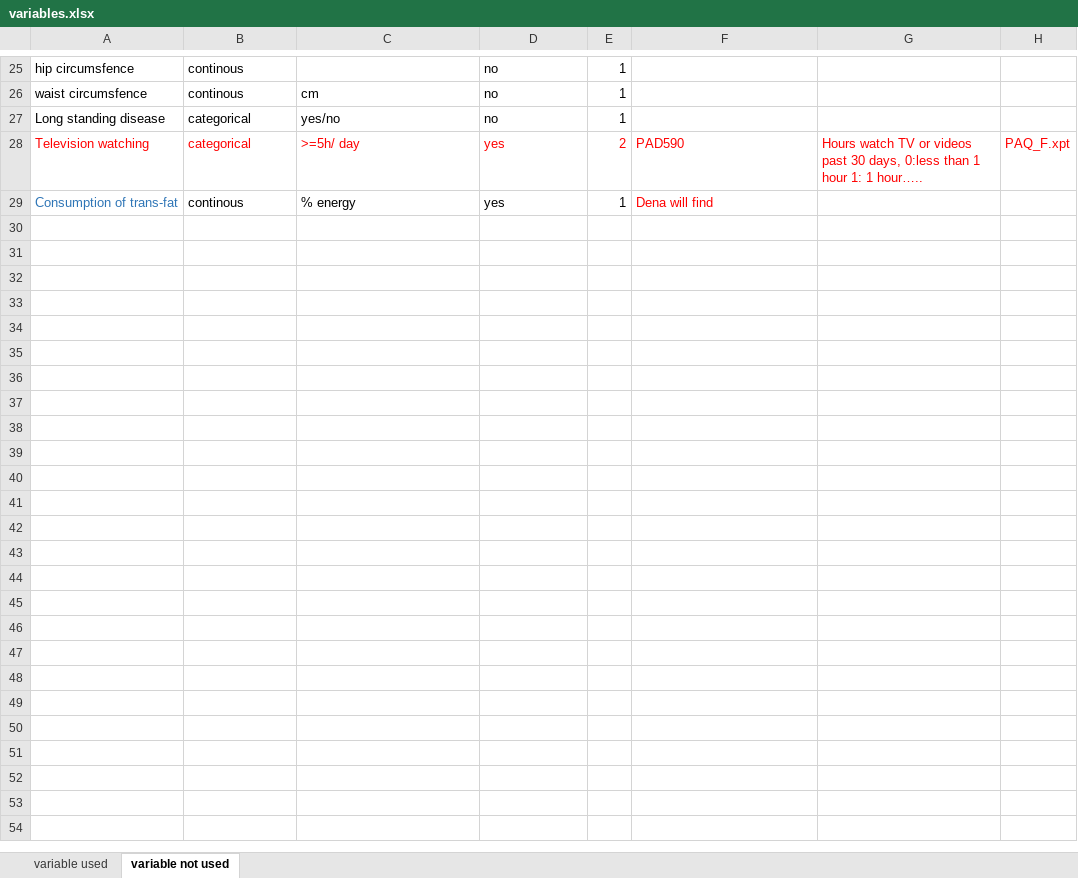
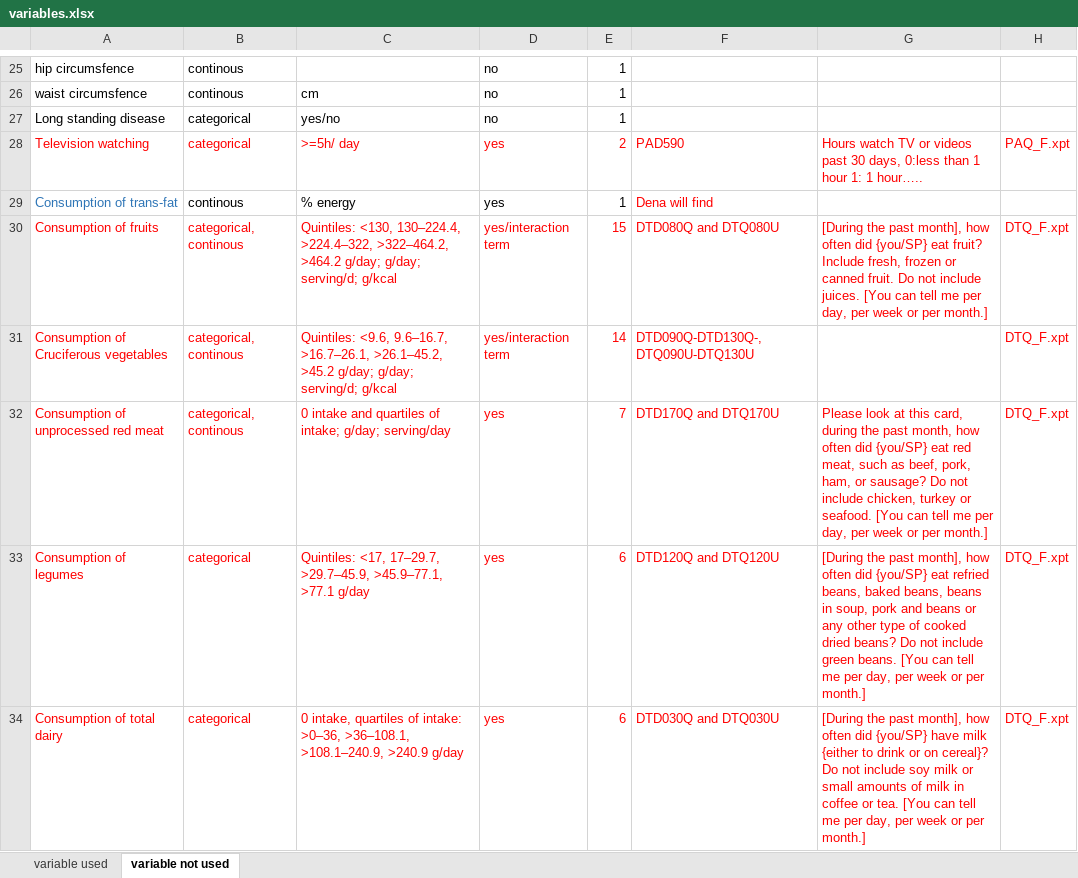
Before and after one commit to Yumin-Wang/Red-Meat-Consumption---All-Cause-Mortality, an Excel workbook: variables.xlsx, sheet variable not used, drawn as a sheet; only a part is shown, gaps mark what is left out; values as stored, in another font and other column widths than the file's, no borders; ↵ is a line break in a cell; the diff covers the shown part only; the diff names each change by its address in the sheet, - before the commit and + after, or states it on an @@ line.

```diff
--- a/variables.xlsx (sheet variable not used)
+++ b/variables.xlsx (sheet variable not used)
+row 30: Consumption of fruits | categorical, continous | Quintiles: <130, 130–224.4, ↵ >224.4–322, >322–464.2, >464.2 g/day; g/day; serving/d; g/kcal | yes/interaction term | 15 | DTD080Q and DTQ080U | [During the past month], how often did {you/SP} eat fruit? Include fresh, frozen or canned fruit. Do not include juices. [You can tell me per day, per week or per month.] | DTQ_F.xpt
+row 31: Consumption of Cruciferous vegetables | categorical, continous | Quintiles: <9.6, 9.6–16.7, >16.7–26.1, >26.1–45.2, >45.2 g/day; g/day; serving/d; g/kcal | yes/interaction term | 14 | DTD090Q-DTD130Q-, DTQ090U-DTQ130U |  | DTQ_F.xpt
+row 32: Consumption of unprocessed red meat | categorical, continous | 0 intake and quartiles of intake; g/day; serving/day | yes | 7 | DTD170Q and DTQ170U | Please look at this card, during the past month, how often did {you/SP} eat red meat, such as beef, pork, ham, or sausage? Do not include chicken, turkey or seafood. [You can tell me per day, per week or per month.] | DTQ_F.xpt
+row 33: Consumption of legumes | categorical | Quintiles: <17, 17–29.7, >29.7–45.9, >45.9–77.1, >77.1 g/day | yes | 6 | DTD120Q and DTQ120U | [During the past month], how often did {you/SP} eat refried beans, baked beans, beans in soup, pork and beans or any other type of cooked dried beans? Do not include green beans. [You can tell me per day, per week or per month.] | DTQ_F.xpt
+row 34: Consumption of total dairy | categorical | 0 intake, quartiles of intake: >0–36, >36–108.1, >108.1–240.9, >240.9 g/day | yes | 6 | DTD030Q and DTQ030U | [During the past month], how often did {you/SP} have milk {either to drink or on cereal}? Do not include soy milk or small amounts of milk in coffee or tea. [You can tell me per day, per week or per month.] | DTQ_F.xpt
```
Also changed, not shown: 15 added rows elsewhere in this sheet, sheet variable used, 23 other files.
